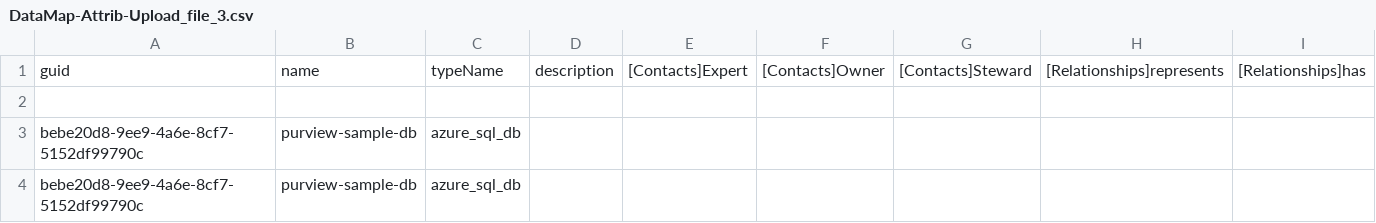
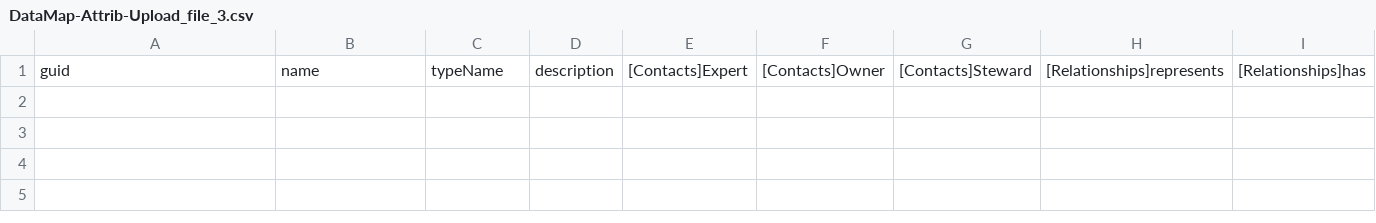
Before and after one commit to ahmedbham/purview-datamap-bulkupdate, a CSV file: DataMap-Attrib-Upload_file_3.csv, drawn as a sheet; only a part is shown; rows hold the shown columns only; the diff names each change by its address in the sheet, - before the commit and + after, or states it on an @@ line.

Commit message:
updated the files

```diff
--- a/DataMap-Attrib-Upload_file_3.csv
+++ b/DataMap-Attrib-Upload_file_3.csv
-row 2: (empty)
-row 3: bebe20d8-9ee9-4a6e-8cf7-5152df99790c | purview-sample-db | azure_sql_db
-row 4: bebe20d8-9ee9-4a6e-8cf7-5152df99790c | purview-sample-db | azure_sql_db
```
